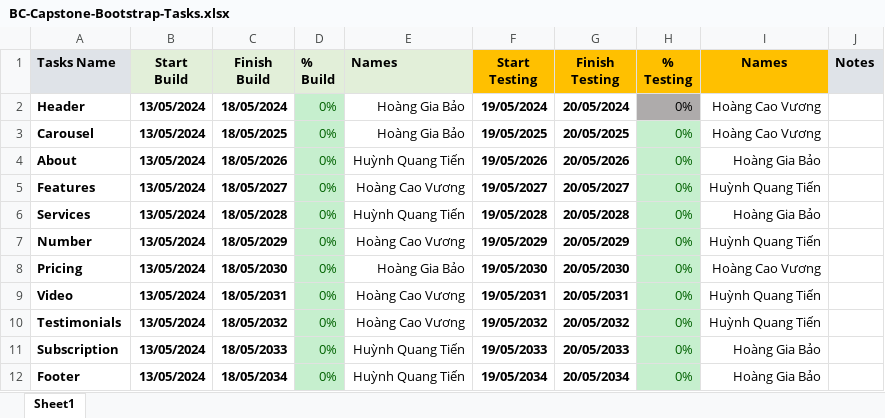
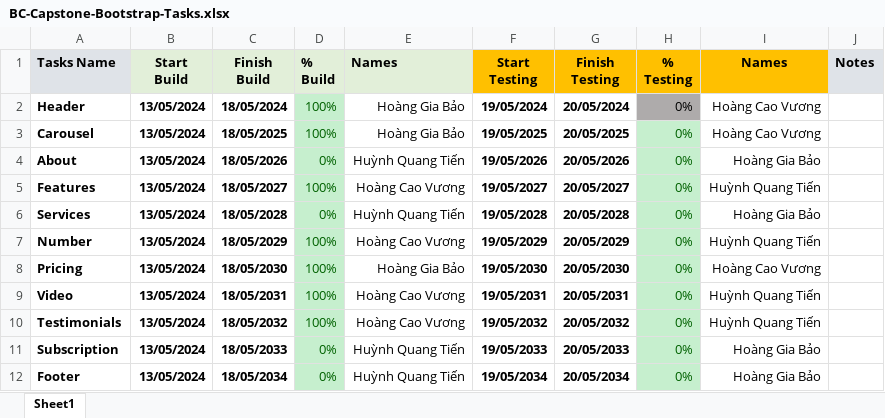
Before and after one commit to vuonghoangdevfs/BC-Capstone-Bootstrap, an Excel workbook: BC-Capstone-Bootstrap-Tasks.xlsx, sheet Sheet1, drawn as a sheet; values as stored, in another font and other column widths than the file's, no borders; charts and pictures not drawn; the diff names each change by its address in the sheet, - before the commit and + after, or states it on an @@ line.

Commit message:
Cập nhật file Tasks

```diff
--- a/BC-Capstone-Bootstrap-Tasks.xlsx (sheet Sheet1)
+++ b/BC-Capstone-Bootstrap-Tasks.xlsx (sheet Sheet1)
-D2:D3 (% Build): 0%
+D2:D3 (% Build): 100%
-D5 (% Build): 0%
+D5 (% Build): 100%
-D7:D10 (% Build): 0%
+D7:D10 (% Build): 100%
```
Also changed, not shown: charts or pictures.
